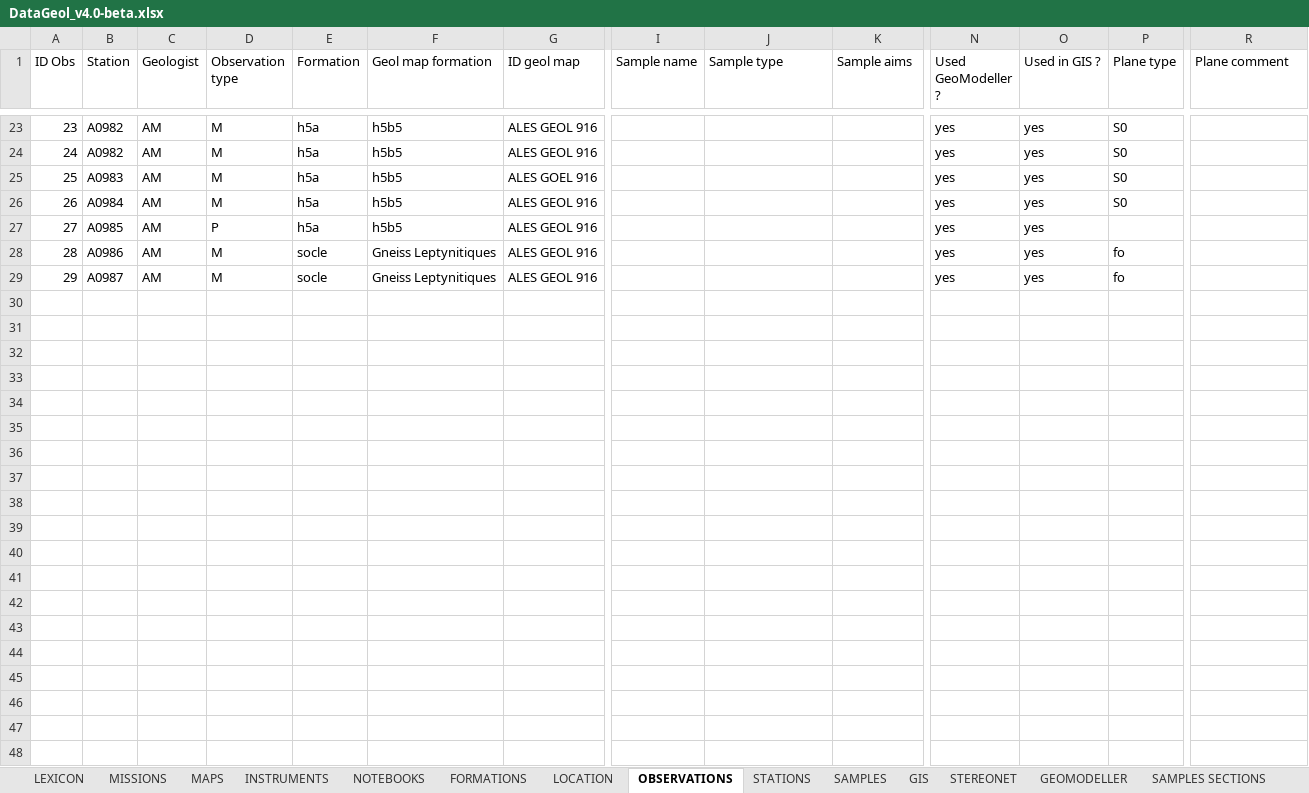
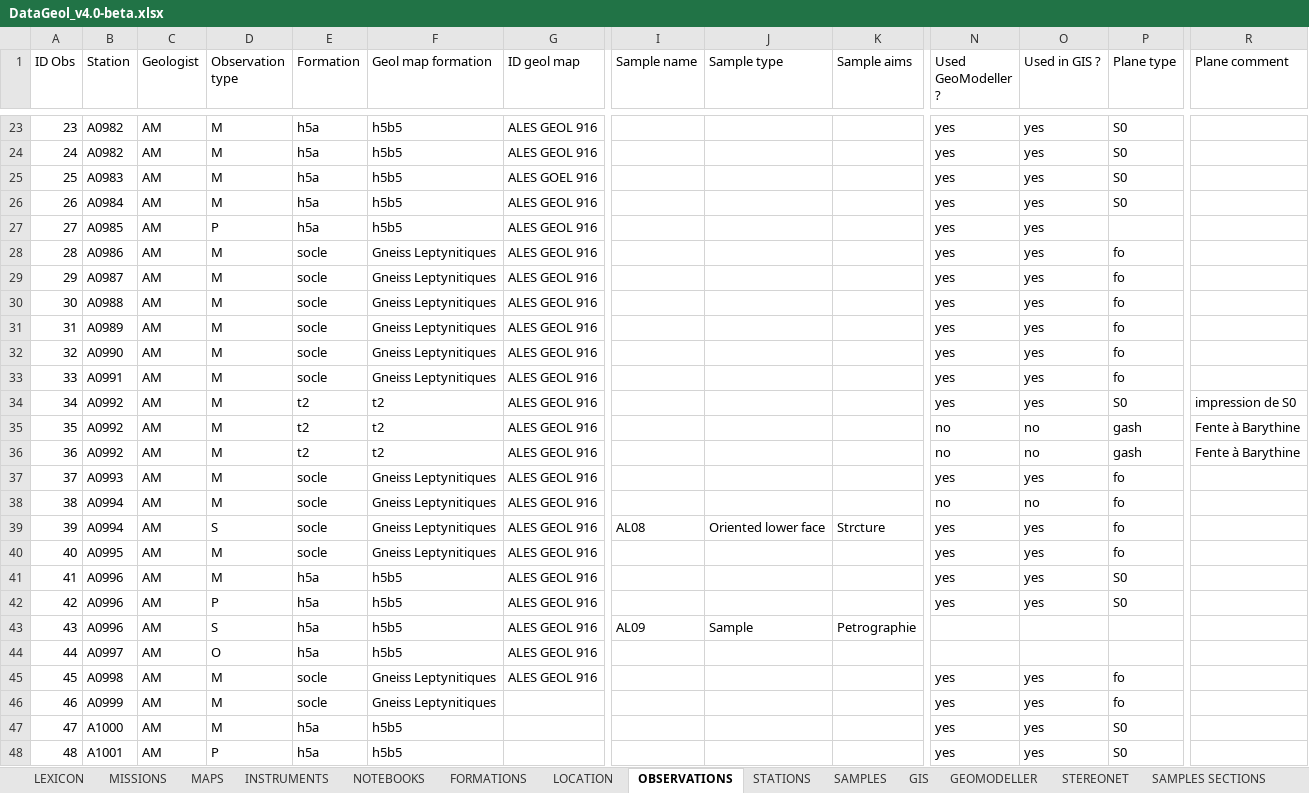
Before and after one commit to AntoineMercier/DataGeol, an Excel workbook: DataGeol_v4.0-beta.xlsx, sheet OBSERVATIONS, drawn as a sheet; only a part is shown, gaps mark what is left out; values as stored, in another font and other column widths than the file's, no borders; table styles not drawn; rows hold the shown columns only; the diff covers the shown part only; the diff names each change by its address in the sheet, - before the commit and + after, or states it on an @@ line.

```diff
--- a/DataGeol_v4.0-beta.xlsx (sheet OBSERVATIONS)
+++ b/DataGeol_v4.0-beta.xlsx (sheet OBSERVATIONS)
@@ sheet tab order changed: LEXICON | MISSIONS | MAPS | INSTRUMENTS | NOTEBOOKS | FORMATIONS | LOCATION | OBSERVATIONS | STATIONS | SAMPLES | GIS | GEOMODELLER | STEREONET | SAMPLES SECTIONS @@
+row 30: 30 | A0988 | AM | M | socle | Gneiss Leptynitiques | ALES GEOL 916 |  |  |  | yes | yes | fo
+row 31: 31 | A0989 | AM | M | socle | Gneiss Leptynitiques | ALES GEOL 916 |  |  |  | yes | yes | fo
+row 32: 32 | A0990 | AM | M | socle | Gneiss Leptynitiques | ALES GEOL 916 |  |  |  | yes | yes | fo
+row 33: 33 | A0991 | AM | M | socle | Gneiss Leptynitiques | ALES GEOL 916 |  |  |  | yes | yes | fo
+row 34: 34 | A0992 | AM | M | t2 | t2 | ALES GEOL 916 |  |  |  | yes | yes | S0 | impression de S0
+row 35: 35 | A0992 | AM | M | t2 | t2 | ALES GEOL 916 |  |  |  | no | no | gash | Fente à Barythine
+row 36: 36 | A0992 | AM | M | t2 | t2 | ALES GEOL 916 |  |  |  | no | no | gash | Fente à Barythine
+row 37: 37 | A0993 | AM | M | socle | Gneiss Leptynitiques | ALES GEOL 916 |  |  |  | yes | yes | fo
+row 38: 38 | A0994 | AM | M | socle | Gneiss Leptynitiques | ALES GEOL 916 |  |  |  | no | no | fo
+row 39: 39 | A0994 | AM | S | socle | Gneiss Leptynitiques | ALES GEOL 916 | AL08 | Oriented lower face | Strcture | yes | yes | fo
+row 40: 40 | A0995 | AM | M | socle | Gneiss Leptynitiques | ALES GEOL 916 |  |  |  | yes | yes | fo
+row 41: 41 | A0996 | AM | M | h5a | h5b5 | ALES GEOL 916 |  |  |  | yes | yes | S0
+row 42: 42 | A0996 | AM | P | h5a | h5b5 | ALES GEOL 916 |  |  |  | yes | yes | S0
+row 43: 43 | A0996 | AM | S | h5a | h5b5 | ALES GEOL 916 | AL09 | Sample | Petrographie
+row 44: 44 | A0997 | AM | O | h5a | h5b5 | ALES GEOL 916
+row 45: 45 | A0998 | AM | M | socle | Gneiss Leptynitiques | ALES GEOL 916 |  |  |  | yes | yes | fo
+row 46: 46 | A0999 | AM | M | socle | Gneiss Leptynitiques |  |  |  |  | yes | yes | fo
+row 47: 47 | A1000 | AM | M | h5a | h5b5 |  |  |  |  | yes | yes | S0
+row 48: 48 | A1001 | AM | P | h5a | h5b5 |  |  |  |  | yes | yes | S0
```
Also changed, not shown: 14 added rows and 6 edited cells elsewhere in this sheet, sheet GIS, sheet GEOMODELLER, sheet STEREONET, sheet STATIONS, sheet LEXICON, sheet SAMPLES, 2 other files.
